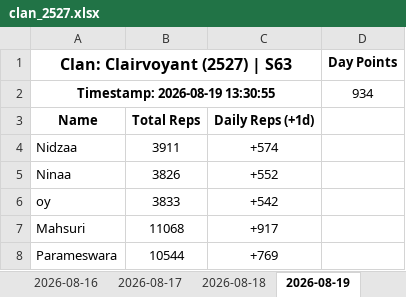
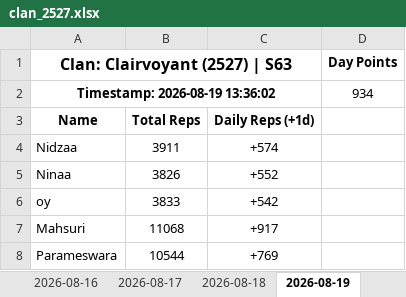
Before and after one commit to nixervo/Clairvoyant-Reps, an Excel workbook: clan_2527.xlsx, sheet 2026-08-19, drawn as a sheet; only a part is shown; values as stored, in another font and other column widths than the file's, no borders; the diff names each change by its address in the sheet, - before the commit and + after, or states it on an @@ line.

```diff
--- a/clan_2527.xlsx (sheet 2026-08-19)
+++ b/clan_2527.xlsx (sheet 2026-08-19)
-A2 (Clan: Clairvoyant (2527) | S63): Timestamp: 2026-08-19 13:30:55
+A2 (Clan: Clairvoyant (2527) | S63): Timestamp: 2026-08-19 13:36:02
```
Also changed, not shown: 4 other files.
